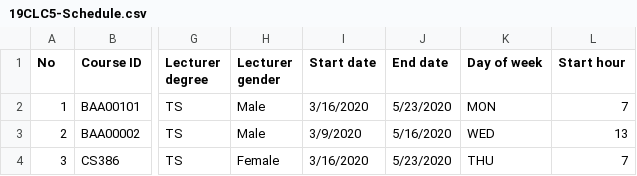
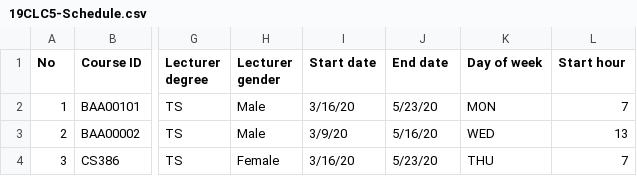
Before and after one commit to nhkhanhiei/CS162-19APCS2-groupIEI, a CSV file: Courses/Courses/19CLC5-Schedule.csv, drawn as a sheet; only a part is shown, gaps mark what is left out; the diff names each change by its address in the sheet, - before the commit and + after, or states it on an @@ line.

```diff
--- a/Courses/Courses/19CLC5-Schedule.csv
+++ b/Courses/Courses/19CLC5-Schedule.csv
-I2 (Start date): 3/16/2020
+I2 (Start date): 3/16/20
-J2 (End date): 5/23/2020
+J2 (End date): 5/23/20
-I3 (Start date): 3/9/2020
+I3 (Start date): 3/9/20
-J3 (End date): 5/16/2020
+J3 (End date): 5/16/20
-I4 (Start date): 3/16/2020
+I4 (Start date): 3/16/20
-J4 (End date): 5/23/2020
+J4 (End date): 5/23/20
```
Also changed, not shown: Courses/Courses/19APCS1-Schedule.csv, Courses/Courses/19APCS2-Schedule.csv, 1 other file.
